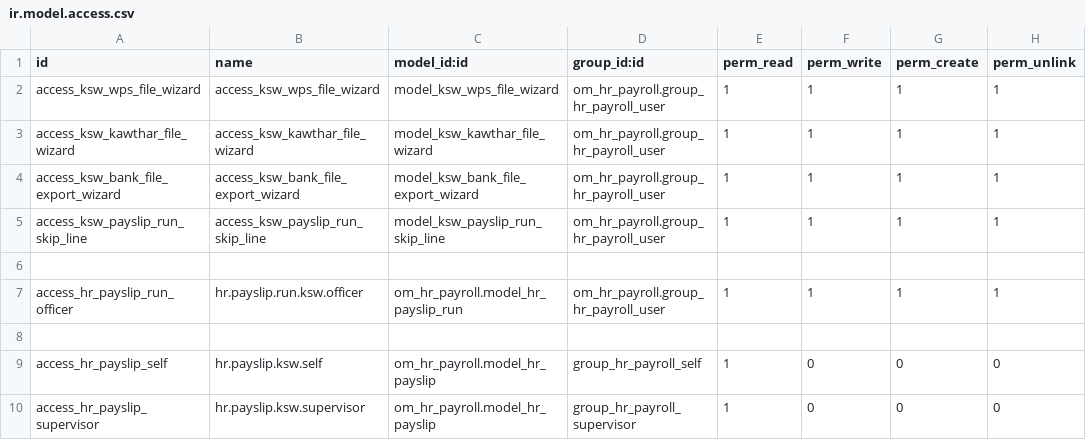
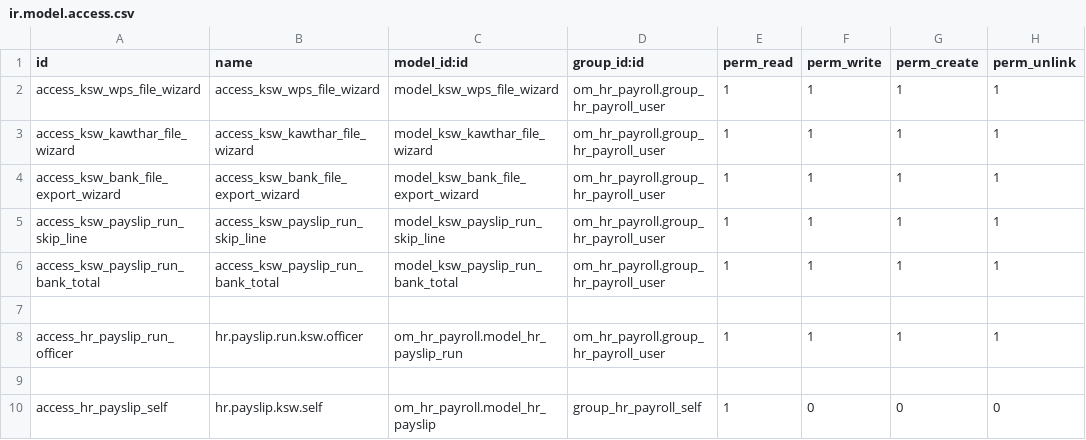
Before and after one commit to mohammedJ-Sadiq/KSW, a CSV file: custom_addons/KSW/KSW_payroll/security/ir.model.access.csv, drawn as a sheet; only a part is shown; the shorter side is filled out with more unchanged rows.

```diff
--- a/custom_addons/KSW/KSW_payroll/security/ir.model.access.csv
+++ b/custom_addons/KSW/KSW_payroll/security/ir.model.access.csv
@@ -5,2 +5,3 @@ access_ksw_bank_file_export_wizard,access_ksw_bank_file_export_wizard,model_ksw_
 access_ksw_payslip_run_skip_line,access_ksw_payslip_run_skip_line,model_ksw_payslip_run_skip_line,om_hr_payroll.group_hr_payroll_user,1,1,1,1
+access_ksw_payslip_run_bank_total,access_ksw_payslip_run_bank_total,model_ksw_payslip_run_bank_total,om_hr_payroll.group_hr_payroll_user,1,1,1,1
 
```
Also changed, not shown: custom_addons/KSW/KSW_annual_leave/security/ir.model.access.csv, 16 other files.
